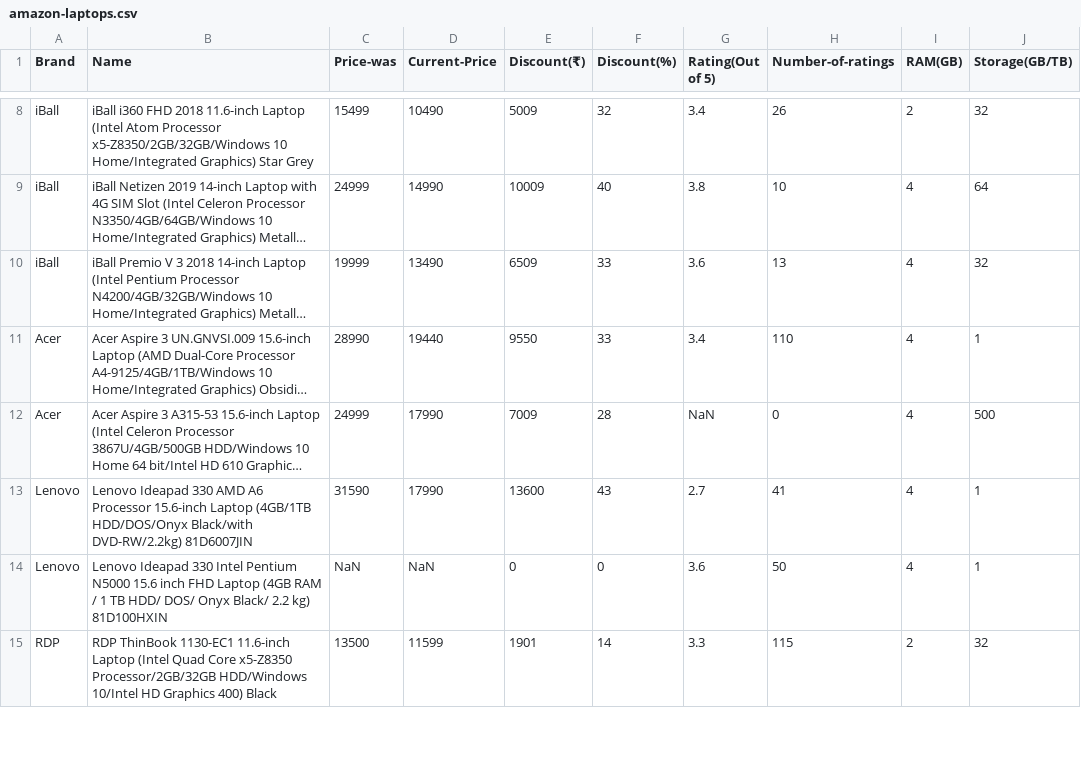
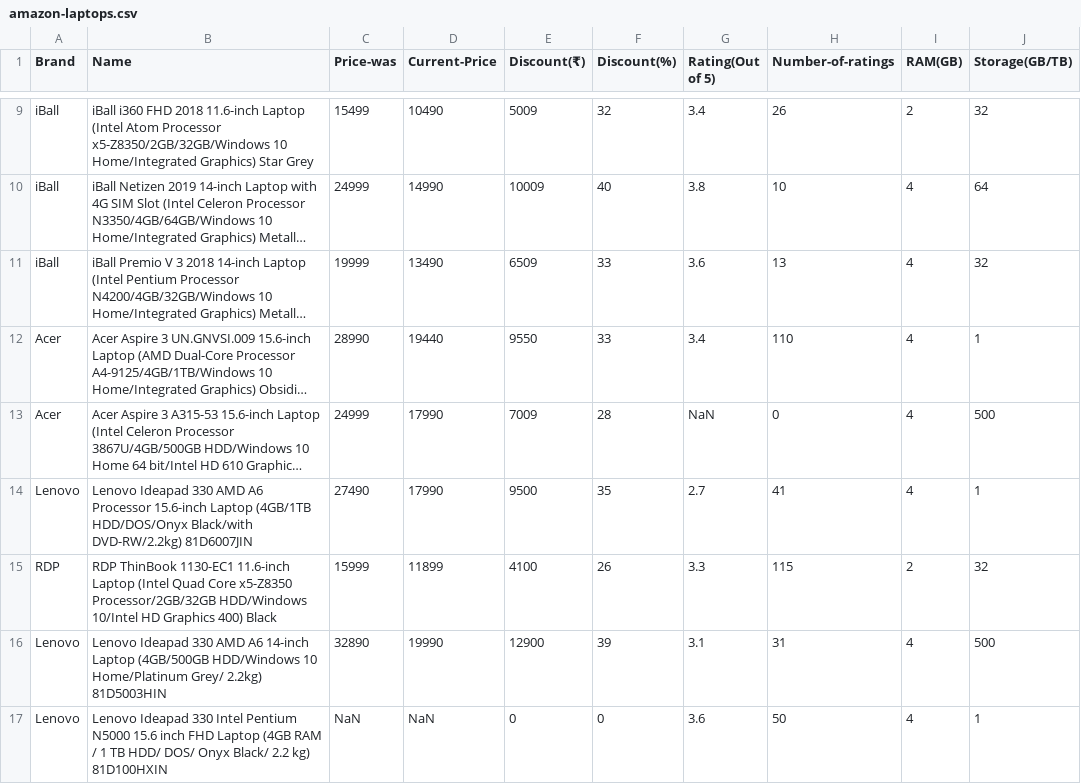
Before and after one commit to VipinindKumar/Web-scraping-price, a CSV file: data/amazon-laptops.csv, drawn as a sheet; only a part is shown, gaps mark what is left out; long unchanged cells end in …; removed rows and columns are numbered as before the commit, all else as after; the diff covers the shown part only; the diff names each change by its address in the sheet, - before the commit and + after, or states it on an @@ line.

```diff
--- a/data/amazon-laptops.csv
+++ b/data/amazon-laptops.csv
-C14 (Price-was): 31590
+C14 (Price-was): 27490
-E14 (Discount(₹)): 13600
+E14 (Discount(₹)): 9500
-F14 (Discount(%)): 43
+F14 (Discount(%)): 35
+row 15: RDP | RDP ThinBook 1130-EC1 11.6-inch Laptop (Intel Quad Core x5-Z8350 Processor/2GB/32GB HDD/Windows 10/Intel HD Graphics 400) Black | 15999 | 11899 | 4100 | 26 | 3.3 | 115 | 2 | 32
-row 15: RDP | RDP ThinBook 1130-EC1 11.6-inch Laptop (Intel Quad Core x5-Z8350 Processor/2GB/32GB HDD/Windows 10/Intel HD Graphics 400) Black | 13500 | 11599 | 1901 | 14 | 3.3 | 115 | 2 | 32
```
Also changed, not shown: 1 added row, 1 removed row and 8 edited cells elsewhere in this file, data/flipkart-laptops.csv, data/newegg-laptops.csv, 1 other file.
